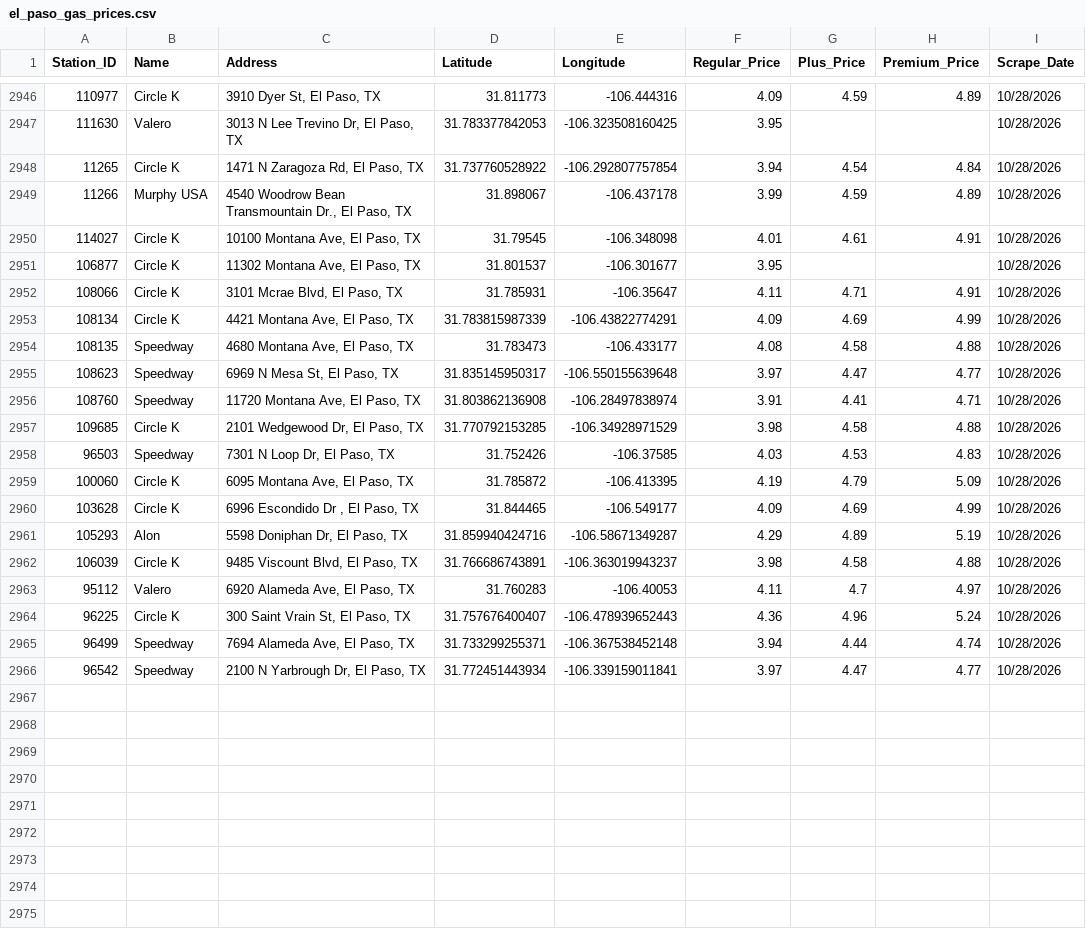
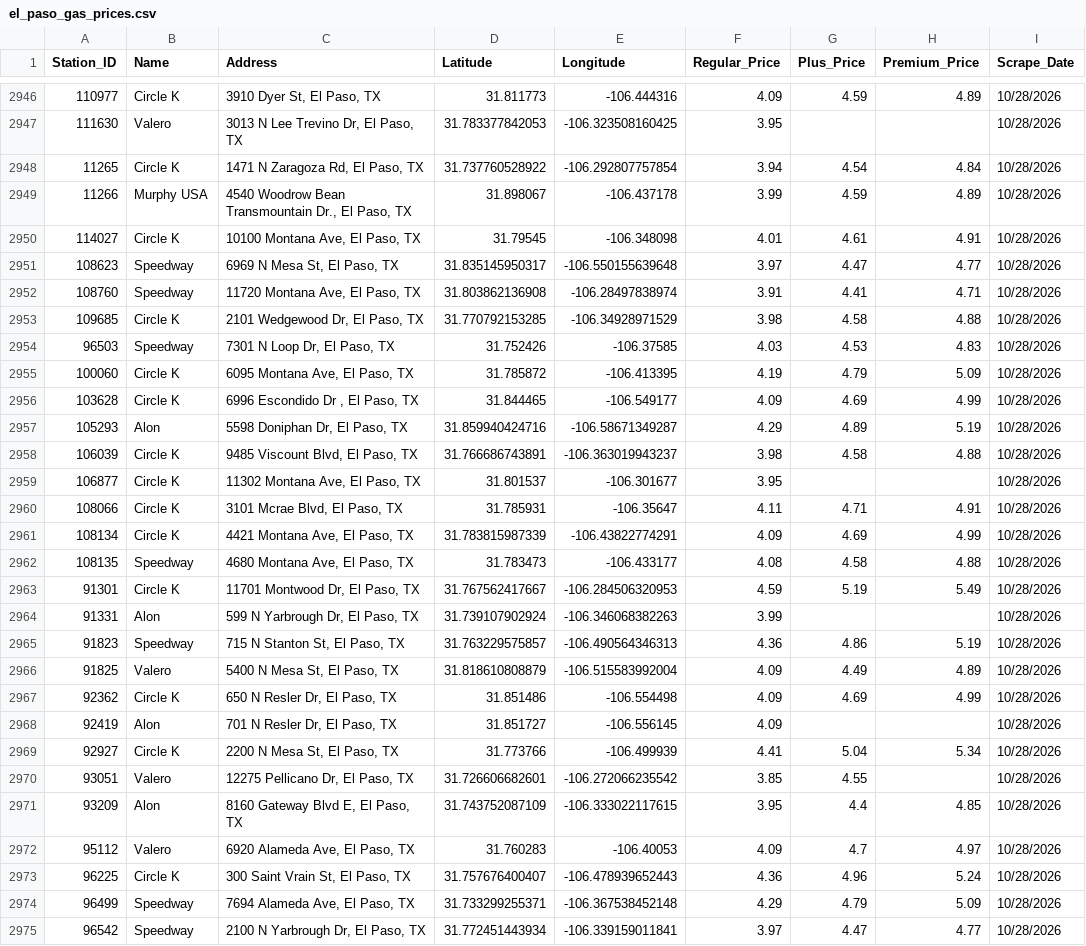
Before and after one commit to hoffmanap/epgas, a CSV file: el_paso_gas_prices.csv, drawn as a sheet; only a part is shown, gaps mark what is left out; addresses are those after the commit; the diff names each change by its address in the sheet, - before the commit and + after, or states it on an @@ line.

```diff
--- a/el_paso_gas_prices.csv
+++ b/el_paso_gas_prices.csv
@@ row 2951 moved to row 2959: 106877 @@
@@ row 2952 moved to row 2960: 108066 @@
@@ row 2953 moved to row 2961: 108134 @@
@@ row 2954 moved to row 2962: 108135 @@
+row 2963: 91301 | Circle K | 11701 Montwood Dr, El Paso, TX | 31.767562417667 | -106.284506320953 | 4.59 | 5.19 | 5.49 | 10/28/2026
+row 2964: 91331 | Alon | 599 N Yarbrough Dr, El Paso, TX | 31.739107902924 | -106.346068382263 | 3.99 |  |  | 10/28/2026
+row 2965: 91823 | Speedway | 715 N Stanton St, El Paso, TX | 31.763229575857 | -106.490564346313 | 4.36 | 4.86 | 5.19 | 10/28/2026
+row 2966: 91825 | Valero | 5400 N Mesa St, El Paso, TX | 31.818610808879 | -106.515583992004 | 4.09 | 4.49 | 4.89 | 10/28/2026
+row 2967: 92362 | Circle K | 650 N Resler Dr, El Paso, TX | 31.851486 | -106.554498 | 4.09 | 4.69 | 4.99 | 10/28/2026
+row 2968: 92419 | Alon | 701 N Resler Dr, El Paso, TX | 31.851727 | -106.556145 | 4.09 |  |  | 10/28/2026
+row 2969: 92927 | Circle K | 2200 N Mesa St, El Paso, TX | 31.773766 | -106.499939 | 4.41 | 5.04 | 5.34 | 10/28/2026
+row 2970: 93051 | Valero | 12275 Pellicano Dr, El Paso, TX | 31.726606682601 | -106.272066235542 | 3.85 | 4.55 |  | 10/28/2026
+row 2971: 93209 | Alon | 8160 Gateway Blvd E, El Paso, TX | 31.743752087109 | -106.333022117615 | 3.95 | 4.4 | 4.85 | 10/28/2026
-F2972 (Regular_Price): 4.11
+F2972 (Regular_Price): 4.09
-F2974 (Regular_Price): 3.94
+F2974 (Regular_Price): 4.29
-G2974 (Plus_Price): 4.44
+G2974 (Plus_Price): 4.79
-H2974 (Premium_Price): 4.74
+H2974 (Premium_Price): 5.09
```
Also changed, not shown: station_price_history.csv.
